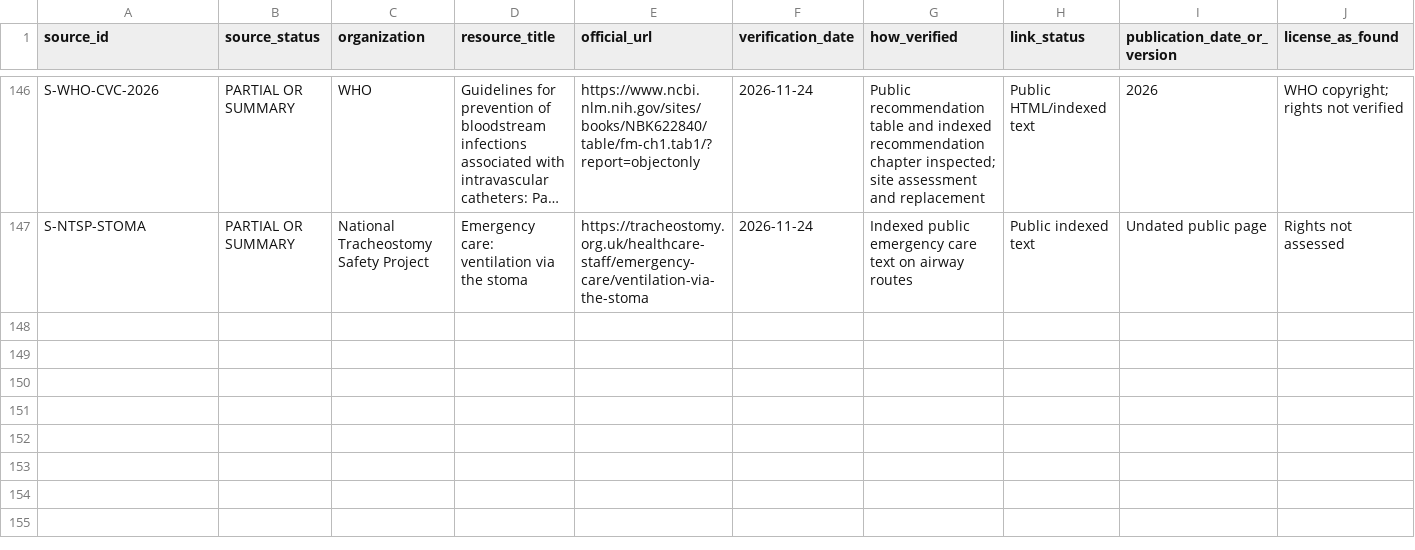
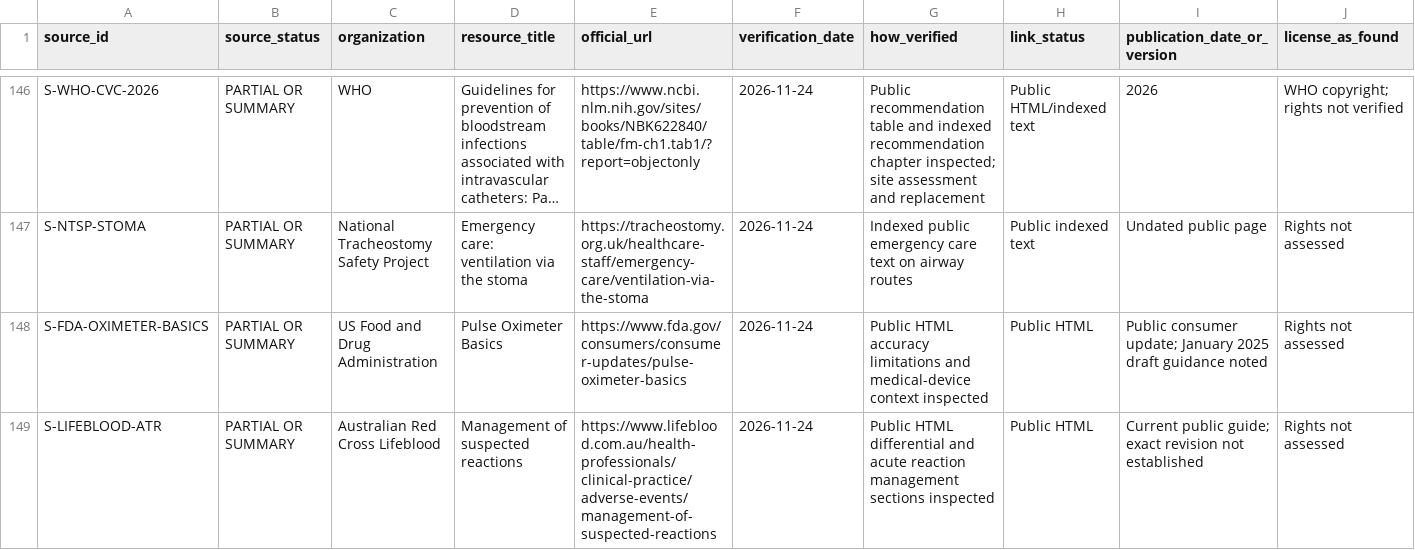
Before and after one commit to Awzy9/icu-nursing, a CSV file: sources/source_register.csv, drawn as a sheet; only a part is shown, gaps mark what is left out; long unchanged cells end in …; rows hold the shown columns only; the diff names each change by its address in the sheet, - before the commit and + after, or states it on an @@ line.

```diff
--- a/sources/source_register.csv
+++ b/sources/source_register.csv
+row 148: S-FDA-OXIMETER-BASICS | PARTIAL OR SUMMARY | US Food and Drug Administration | Pulse Oximeter Basics | https://www.fda.gov/consumers/consumer-updates/pulse-oximeter-basics | 2026-11-24 | Public HTML accuracy limitations and medical-device context inspected | Public HTML | Public consumer update; January 2025 draft guidance noted | Rights not assessed
+row 149: S-LIFEBLOOD-ATR | PARTIAL OR SUMMARY | Australian Red Cross Lifeblood | Management of suspected reactions | https://www.lifeblood.com.au/health-professionals/clinical-practice/adverse-events/management-of-suspected-reactions | 2026-11-24 | Public HTML differential and acute reaction management sections inspected | Public HTML | Current public guide; exact revision not established | Rights not assessed
```
Also changed, not shown: content/drafts/skills/EVIDENCE_MATRIX.csv, content/drafts/skills/SKILL_SUMMARY.csv, 9 other files.
